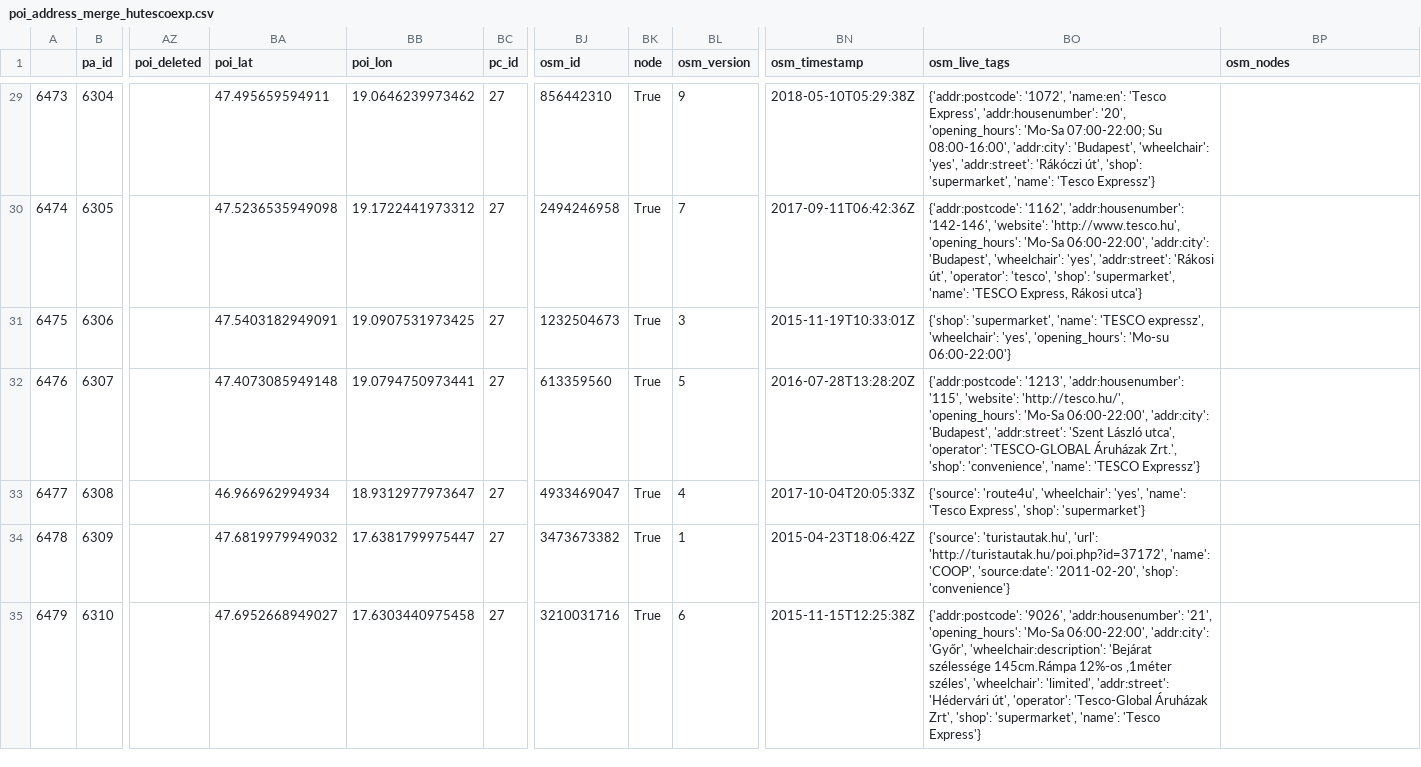
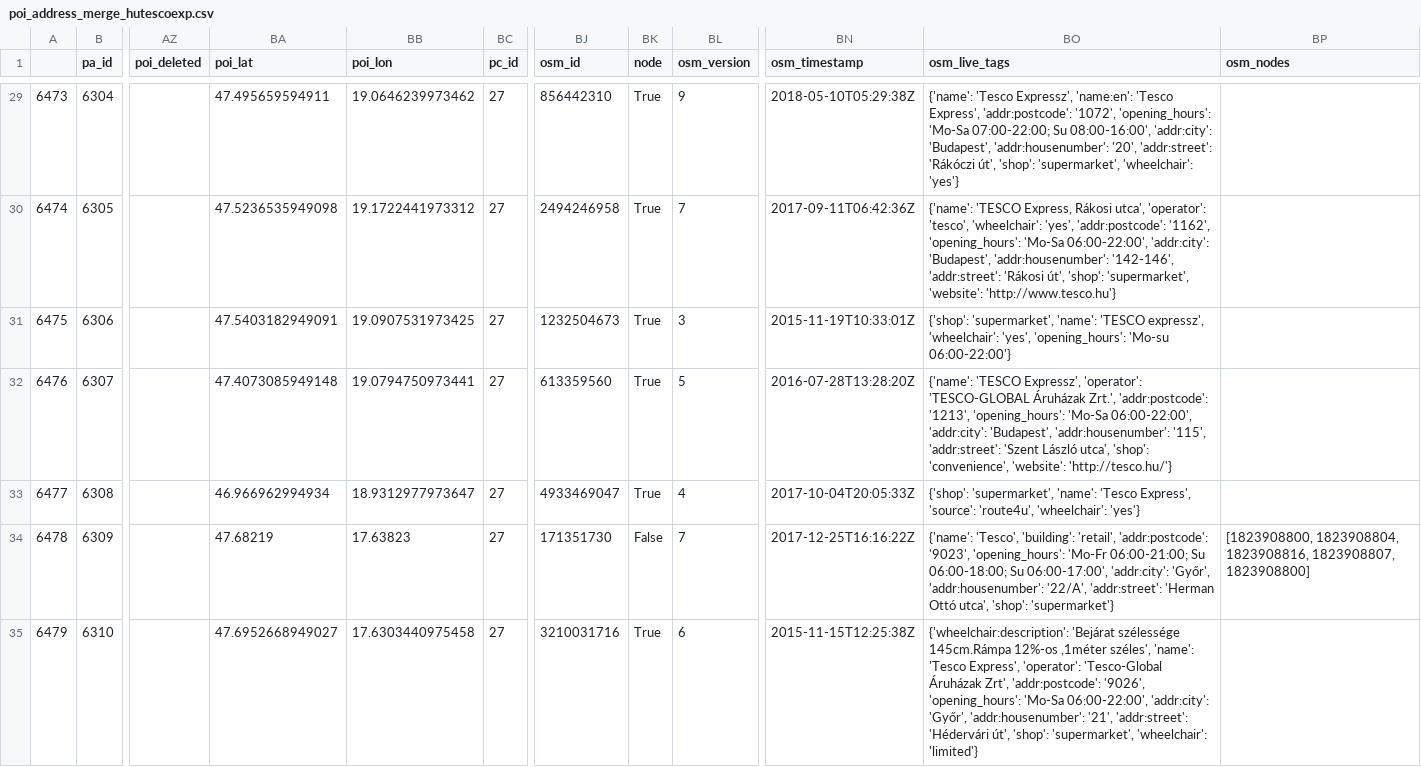
Before and after one commit to KAMI911/osm-import-request, a CSV file: hu_tesco/poi_address_merge_hutescoexp.csv, drawn as a sheet; only a part is shown, gaps mark what is left out; the diff covers the shown part only; the diff names each change by its address in the sheet, - before the commit and + after, or states it on an @@ line.

Commit message:
Increased search radius, Tesco

```diff
--- a/hu_tesco/poi_address_merge_hutescoexp.csv
+++ b/hu_tesco/poi_address_merge_hutescoexp.csv
-BO29 (osm_live_tags): {'addr:postcode': '1072', 'name:en': 'Tesco Express', 'addr:housenumber': '20', 'opening_hours': 'Mo-Sa 07:00-22:00; Su 08:00-16:00', 'addr:city': 'Budapest', 'wheelchair': 'yes', 'addr:street': 'Rákóczi út', 'shop': 'supermarket', 'name': 'Tesco Expressz'}
+BO29 (osm_live_tags): {'name': 'Tesco Expressz', 'name:en': 'Tesco Express', 'addr:postcode': '1072', 'opening_hours': 'Mo-Sa 07:00-22:00; Su 08:00-16:00', 'addr:city': 'Budapest', 'addr:housenumber': '20', 'addr:street': 'Rákóczi út', 'shop': 'supermarket', 'wheelchair': 'yes'}
-BO30 (osm_live_tags): {'addr:postcode': '1162', 'addr:housenumber': '142-146', 'website': 'http://www.tesco.hu', 'opening_hours': 'Mo-Sa 06:00-22:00', 'addr:city': 'Budapest', 'wheelchair': 'yes', 'addr:street': 'Rákosi út', 'operator': 'tesco', 'shop': 'supermarket', 'name': 'TESCO Express, Rákosi utca'}
+BO30 (osm_live_tags): {'name': 'TESCO Express, Rákosi utca', 'operator': 'tesco', 'wheelchair': 'yes', 'addr:postcode': '1162', 'opening_hours': 'Mo-Sa 06:00-22:00', 'addr:city': 'Budapest', 'addr:housenumber': '142-146', 'addr:street': 'Rákosi út', 'shop': 'supermarket', 'website': 'http://www.tesco.hu'}
-BO32 (osm_live_tags): {'addr:postcode': '1213', 'addr:housenumber': '115', 'website': 'http://tesco.hu/', 'opening_hours': 'Mo-Sa 06:00-22:00', 'addr:city': 'Budapest', 'addr:street': 'Szent László utca', 'operator': 'TESCO-GLOBAL Áruházak Zrt.', 'shop': 'convenience', 'name': 'TESCO Expressz'}
+BO32 (osm_live_tags): {'name': 'TESCO Expressz', 'operator': 'TESCO-GLOBAL Áruházak Zrt.', 'addr:postcode': '1213', 'opening_hours': 'Mo-Sa 06:00-22:00', 'addr:city': 'Budapest', 'addr:housenumber': '115', 'addr:street': 'Szent László utca', 'shop': 'convenience', 'website': 'http://tesco.hu/'}
-BO33 (osm_live_tags): {'source': 'route4u', 'wheelchair': 'yes', 'name': 'Tesco Express', 'shop': 'supermarket'}
+BO33 (osm_live_tags): {'shop': 'supermarket', 'name': 'Tesco Express', 'source': 'route4u', 'wheelchair': 'yes'}
-BA34 (poi_lat): 47.6819979949032
+BA34 (poi_lat): 47.68219
-BB34 (poi_lon): 17.6381799975447
+BB34 (poi_lon): 17.63823
-BJ34 (osm_id): 3473673382
+BJ34 (osm_id): 171351730
-BK34 (node): True
+BK34 (node): False
-BL34 (osm_version): 1
+BL34 (osm_version): 7
-BN34 (osm_timestamp): 2015-04-23T18:06:42Z
+BN34 (osm_timestamp): 2017-12-25T16:16:22Z
-BO34 (osm_live_tags): {'source': 'turistautak.hu', 'url': 'http://turistautak.hu/poi.php?id=37172', 'name': 'COOP', 'source:date': '2011-02-20', 'shop': 'convenience'}
+BO34 (osm_live_tags): {'name': 'Tesco', 'building': 'retail', 'addr:postcode': '9023', 'opening_hours': 'Mo-Fr 06:00-21:00; Su 06:00-18:00; Su 06:00-17:00', 'addr:city': 'Győr', 'addr:housenumber': '22/A', 'addr:street': 'Herman Ottó utca', 'shop': 'supermarket'}
-BP34 (osm_nodes): (empty)
+BP34 (osm_nodes): [1823908800, 1823908804, 1823908816, 1823908807, 1823908800]
-BO35 (osm_live_tags): {'addr:postcode': '9026', 'addr:housenumber': '21', 'opening_hours': 'Mo-Sa 06:00-22:00', 'addr:city': 'Győr', 'wheelchair:description': 'Bejárat szélessége 145cm.Rámpa 12%-os ,1méter széles', 'wheelchair': 'limited', 'addr:street': 'Hédervári út', 'operator': 'Tesco-Global Áruházak Zrt', 'shop': 'supermarket', 'name': 'Tesco Express'}
+BO35 (osm_live_tags): {'wheelchair:description': 'Bejárat szélessége 145cm.Rámpa 12%-os ,1méter széles', 'name': 'Tesco Express', 'operator': 'Tesco-Global Áruházak Zrt', 'addr:postcode': '9026', 'opening_hours': 'Mo-Sa 06:00-22:00', 'addr:city': 'Győr', 'addr:housenumber': '21', 'addr:street': 'Hédervári út', 'shop': 'supermarket', 'wheelchair': 'limited'}
```
Also changed, not shown: 82 edited cells elsewhere in this file, hu_tesco/poi_address_merge_hutescoext.csv, 4 other files.
